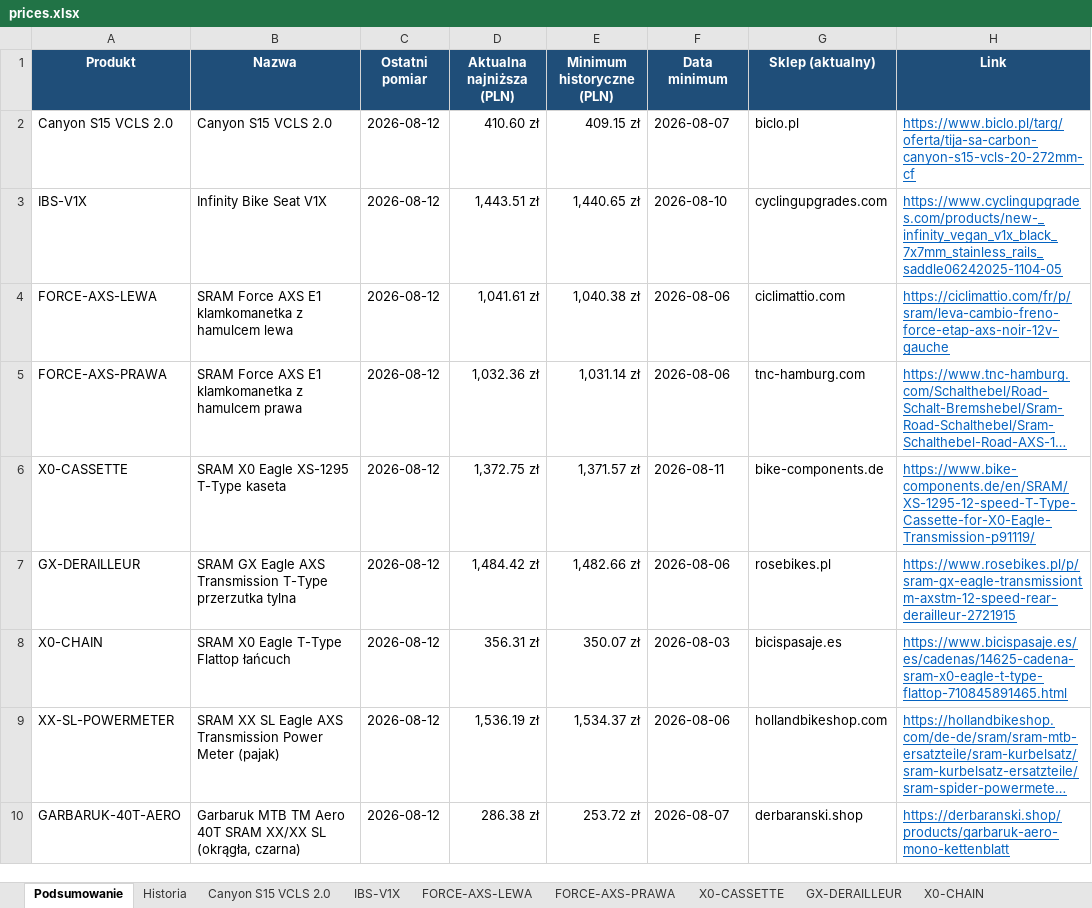
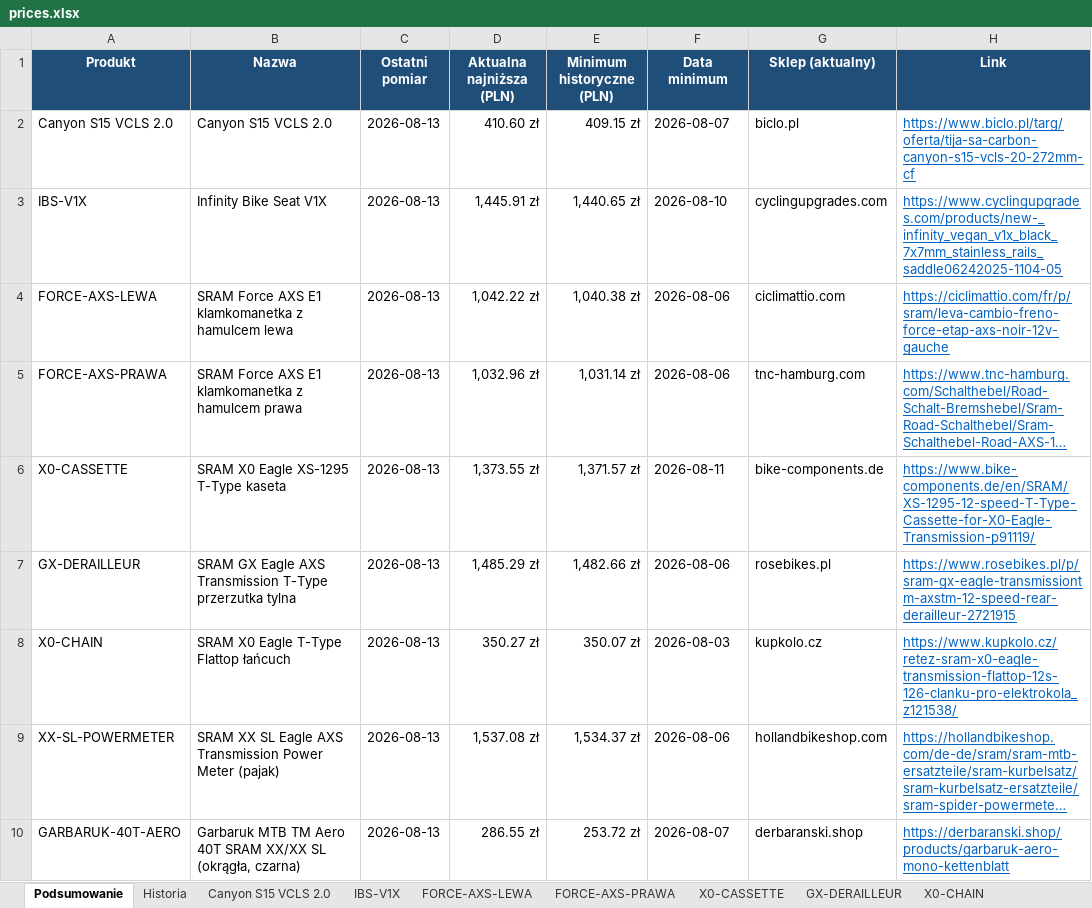
Before and after one commit to Wotjek/PriceChecker, an Excel workbook: output/prices.xlsx, sheet Podsumowanie, drawn as a sheet; long unchanged cells end in …; values as stored, in another font and other column widths than the file's, no borders; the diff names each change by its address in the sheet, - before the commit and + after, or states it on an @@ line.

```diff
--- a/output/prices.xlsx (sheet Podsumowanie)
+++ b/output/prices.xlsx (sheet Podsumowanie)
-C2:C10 (Ostatni pomiar): 2026-08-12
+C2:C10 (Ostatni pomiar): 2026-08-13
-D3 (Aktualna najniższa (PLN)): 1,443.51 zł
+D3 (Aktualna najniższa (PLN)): 1,445.91 zł
-D4 (Aktualna najniższa (PLN)): 1,041.61 zł
+D4 (Aktualna najniższa (PLN)): 1,042.22 zł
-D5 (Aktualna najniższa (PLN)): 1,032.36 zł
+D5 (Aktualna najniższa (PLN)): 1,032.96 zł
-D6 (Aktualna najniższa (PLN)): 1,372.75 zł
+D6 (Aktualna najniższa (PLN)): 1,373.55 zł
-D7 (Aktualna najniższa (PLN)): 1,484.42 zł
+D7 (Aktualna najniższa (PLN)): 1,485.29 zł
-D8 (Aktualna najniższa (PLN)): 356.31 zł
+D8 (Aktualna najniższa (PLN)): 350.27 zł
-G8 (Sklep (aktualny)): bicispasaje.es
+G8 (Sklep (aktualny)): kupkolo.cz
-H8 (Link): https://www.bicispasaje.es/es/cadenas/14625-cadena-sram-x0-eagle-t-type-flattop-710845891465.html
+H8 (Link): https://www.kupkolo.cz/retez-sram-x0-eagle-transmission-flattop-12s-126-clanku-pro-elektrokola_z121538/
-D9 (Aktualna najniższa (PLN)): 1,536.19 zł
+D9 (Aktualna najniższa (PLN)): 1,537.08 zł
-D10 (Aktualna najniższa (PLN)): 286.38 zł
+D10 (Aktualna najniższa (PLN)): 286.55 zł
```
Also changed, not shown: sheet Historia, sheet GARBARUK-40T-AERO, sheet Canyon S15 VCLS 2.0, sheet XX-SL-POWERMETER, sheet FORCE-AXS-LEWA, sheet GX-DERAILLEUR, 4 more sheets, charts or pictures, 8 other files.
